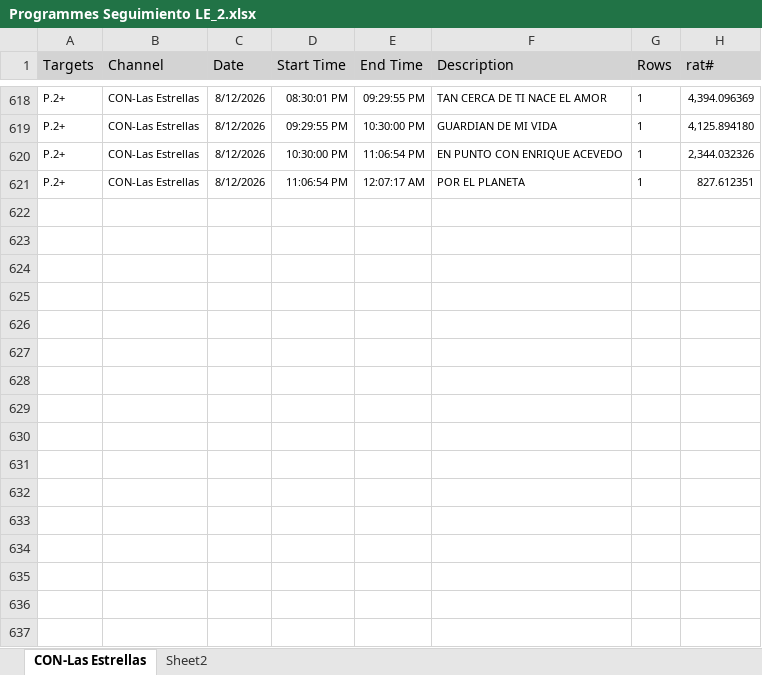
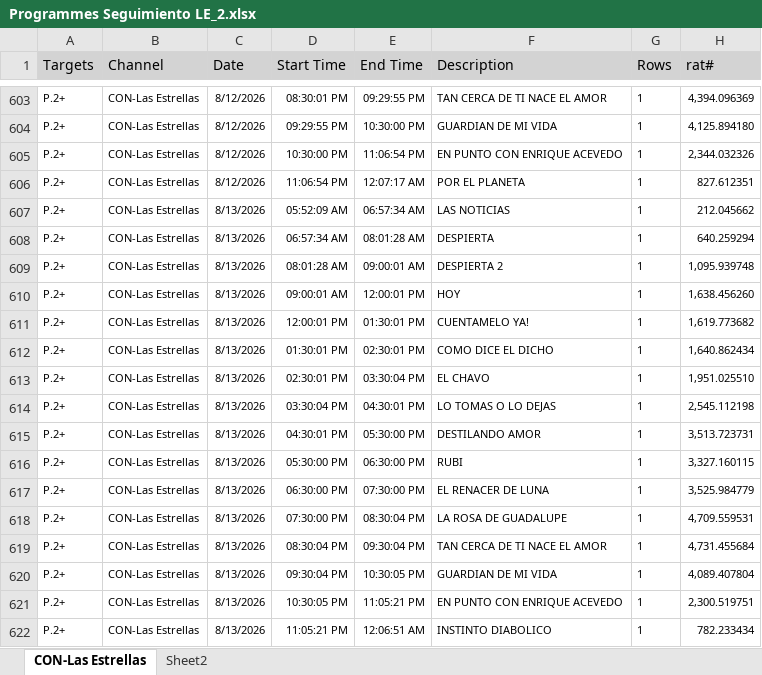
Before and after one commit to moonkey1995/Seguimiento-LE, an Excel workbook: Programmes Seguimiento LE_2.xlsx, sheet CON-Las Estrellas, drawn as a sheet; only a part is shown, gaps mark what is left out; values as stored, in another font and other column widths than the file's, no borders; the diff covers the shown part only; the diff names each change by its address in the sheet, - before the commit and + after, or states it on an @@ line.

```diff
--- a/Programmes Seguimiento LE_2.xlsx (sheet CON-Las Estrellas)
+++ b/Programmes Seguimiento LE_2.xlsx (sheet CON-Las Estrellas)
+row 607: P.2+ | CON-Las Estrellas | 8/13/2026 | 05:52:09 AM | 06:57:34 AM | LAS NOTICIAS | 1 | 212.045662
+row 608: P.2+ | CON-Las Estrellas | 8/13/2026 | 06:57:34 AM | 08:01:28 AM | DESPIERTA | 1 | 640.259294
+row 609: P.2+ | CON-Las Estrellas | 8/13/2026 | 08:01:28 AM | 09:00:01 AM | DESPIERTA 2 | 1 | 1,095.939748
+row 610: P.2+ | CON-Las Estrellas | 8/13/2026 | 09:00:01 AM | 12:00:01 PM | HOY | 1 | 1,638.456260
+row 611: P.2+ | CON-Las Estrellas | 8/13/2026 | 12:00:01 PM | 01:30:01 PM | CUENTAMELO YA! | 1 | 1,619.773682
+row 612: P.2+ | CON-Las Estrellas | 8/13/2026 | 01:30:01 PM | 02:30:01 PM | COMO DICE EL DICHO | 1 | 1,640.862434
+row 613: P.2+ | CON-Las Estrellas | 8/13/2026 | 02:30:01 PM | 03:30:04 PM | EL CHAVO | 1 | 1,951.025510
+row 614: P.2+ | CON-Las Estrellas | 8/13/2026 | 03:30:04 PM | 04:30:01 PM | LO TOMAS O LO DEJAS | 1 | 2,545.112198
+row 615: P.2+ | CON-Las Estrellas | 8/13/2026 | 04:30:01 PM | 05:30:00 PM | DESTILANDO AMOR | 1 | 3,513.723731
+row 616: P.2+ | CON-Las Estrellas | 8/13/2026 | 05:30:00 PM | 06:30:00 PM | RUBI | 1 | 3,327.160115
+row 617: P.2+ | CON-Las Estrellas | 8/13/2026 | 06:30:00 PM | 07:30:00 PM | EL RENACER DE LUNA | 1 | 3,525.984779
+row 618: P.2+ | CON-Las Estrellas | 8/13/2026 | 07:30:00 PM | 08:30:04 PM | LA ROSA DE GUADALUPE | 1 | 4,709.559531
+row 619: P.2+ | CON-Las Estrellas | 8/13/2026 | 08:30:04 PM | 09:30:04 PM | TAN CERCA DE TI NACE EL AMOR | 1 | 4,731.455684
+row 620: P.2+ | CON-Las Estrellas | 8/13/2026 | 09:30:04 PM | 10:30:05 PM | GUARDIAN DE MI VIDA | 1 | 4,089.407804
+row 621: P.2+ | CON-Las Estrellas | 8/13/2026 | 10:30:05 PM | 11:05:21 PM | EN PUNTO CON ENRIQUE ACEVEDO | 1 | 2,300.519751
+row 622: P.2+ | CON-Las Estrellas | 8/13/2026 | 11:05:21 PM | 12:06:51 AM | INSTINTO DIABOLICO | 1 | 782.233434
```
Also changed, not shown: 15 removed rows elsewhere in this sheet, sheet Sheet2, Time LE Franjas_2.xlsx, 5 other files.
